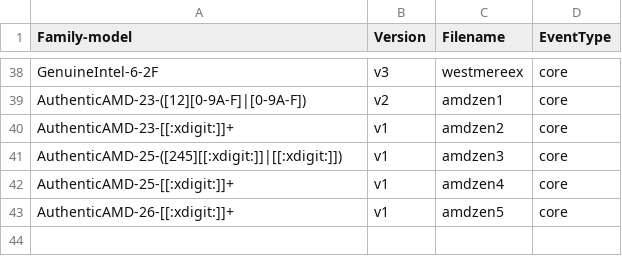
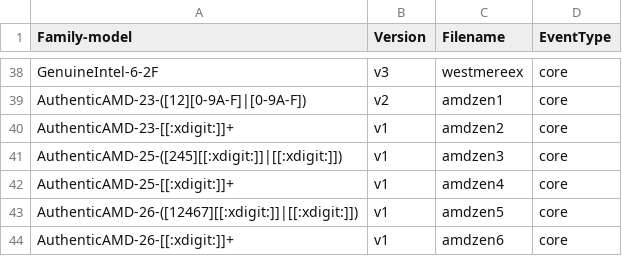
Before and after one commit to jackYoung0915/anolis-cloud-kernel, a CSV file: tools/perf/pmu-events/arch/x86/mapfile.csv, drawn as a sheet; only a part is shown, gaps mark what is left out.

Commit message:
perf vendor events amd: Add Zen 6 mapping
ANBZ: #31609

commit 2c3cd43d27c1148fae05b50870f970ab24464fd5 upstream

Add a regular expression in the map file so that appropriate JSON event
files are used for AMD Zen 6 processors. Restrict the regular expression
for AMD Zen 5 processors to known model ranges since they also belong to
Family 1Ah.

Reviewed-by: Ian Rogers <irogers@google.com>
Signed-off-by: Sandipan Das <sandipan.das@amd.com>
Cc: Adrian Hunter <adrian.hunter@intel.com>
Cc: Alexander Shishkin <alexander.shishkin@linux.intel.com>
Cc: Ananth Narayan <ananth.narayan@amd.com>
Cc: Caleb Biggers <caleb.biggers@intel.com>
Cc: Ingo Molnar <mingo@redhat.com>
Cc: James Clark <james.clark@linaro.org>
Cc: Jiri Olsa <jolsa@kernel.org>
Cc: Kan Liang <kan.liang@linux.intel.com>
Cc: Mark Rutland <mark.rutland@arm.com>
Cc: Namhyung Kim <namhyung@kernel.org>
Cc: Peter Zijlstra <peterz@infradead.org>
Cc: Ravi Bangoria <ravi.bangoria@amd.com>
Cc: Stephane Eranian <eranian@google.com>
[ Moved this one to the front of the series to keep the tree bisectable, as per Ian Rogers suggestion ]
Signed-off-by: Arnaldo Carvalho de Melo <acme@redhat.com>
Signed-off-by: chaithanyaLagisetty <LagisettyVenkata.NagaChaitanya@amd.com>
Signed-off-by: PvsNarasimha <PVS.NarasimhaRao@amd.com>
Reviewed-by: Qinyun Tan <qinyuntan@linux.alibaba.com>
Reviewed-by: Guanghui Feng <guanghuifeng@linux.alibaba.com>
Reviewed-by: Shuai Xue <xueshuai@linux.alibaba.com>
Link: https://gitee.com/anolis/cloud-kernel/pulls/6627

```diff
--- a/tools/perf/pmu-events/arch/x86/mapfile.csv
+++ b/tools/perf/pmu-events/arch/x86/mapfile.csv
@@ -42,2 +42,3 @@ AuthenticAMD-25-([245][[:xdigit:]]|[[:xdigit:]]),v1,amdzen3,core
 AuthenticAMD-25-[[:xdigit:]]+,v1,amdzen4,core
-AuthenticAMD-26-[[:xdigit:]]+,v1,amdzen5,core
+AuthenticAMD-26-([12467][[:xdigit:]]|[[:xdigit:]]),v1,amdzen5,core
+AuthenticAMD-26-[[:xdigit:]]+,v1,amdzen6,core
```
